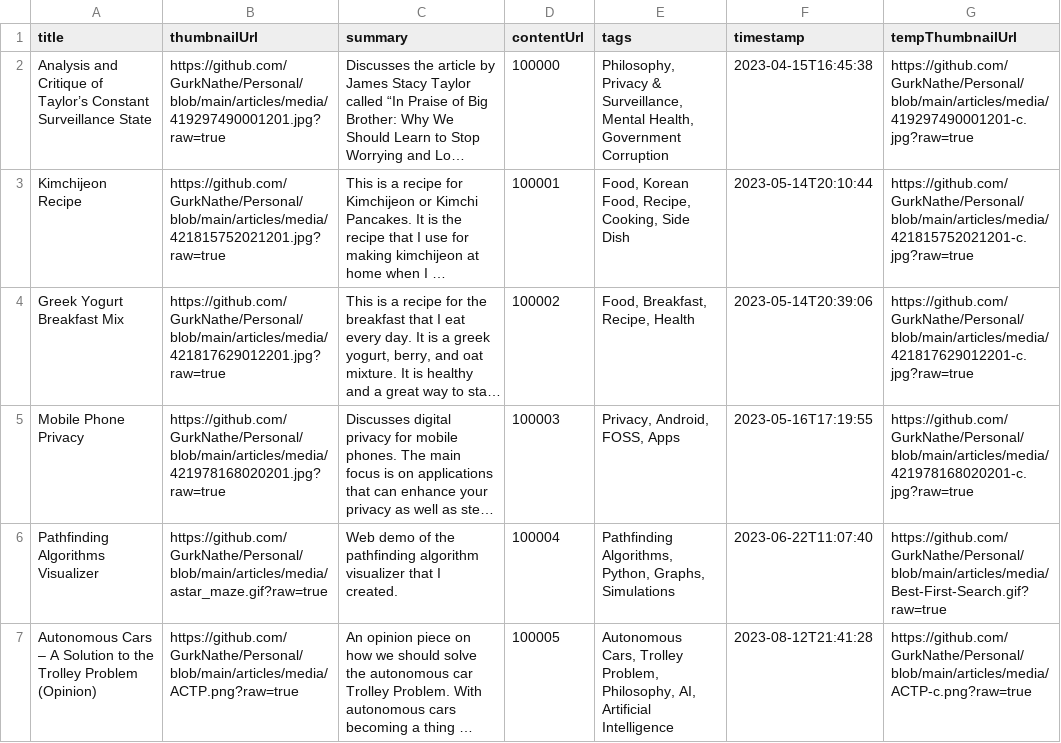
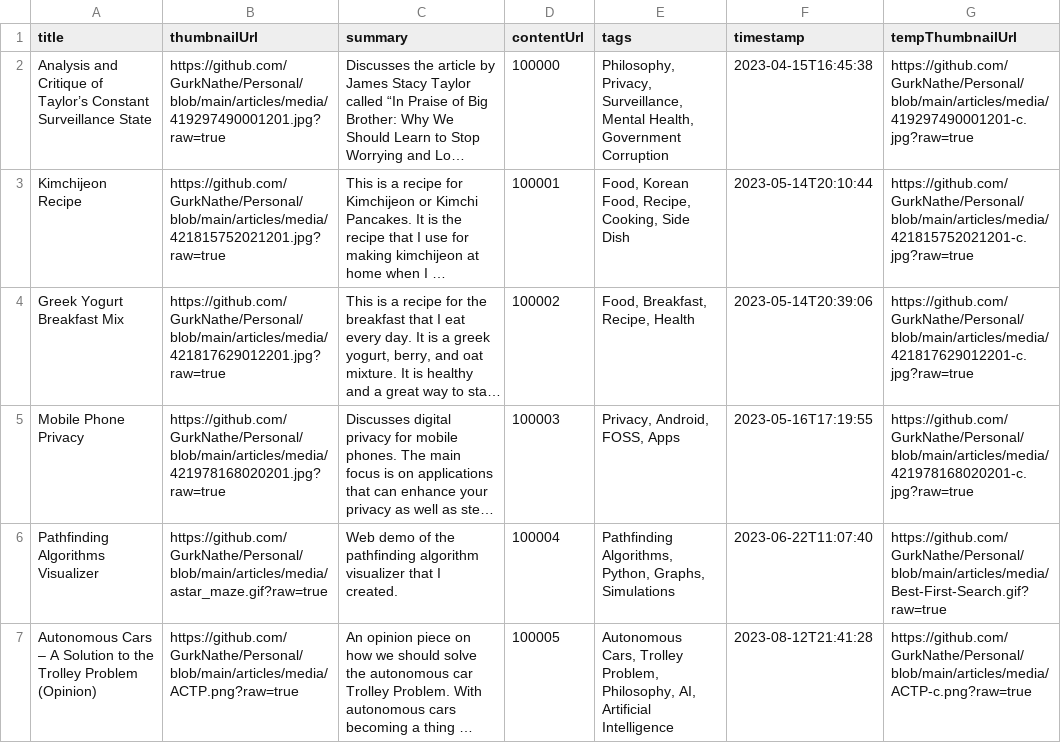
Before and after one commit to GurkNathe/Personal, a CSV file: articles/articles.csv, drawn as a sheet; long unchanged cells end in …; the diff names each change by its address in the sheet, - before the commit and + after, or states it on an @@ line.

```diff
--- a/articles/articles.csv
+++ b/articles/articles.csv
-E2 (tags): Philosophy, Privacy & Surveillance, Mental…
+E2 (tags): Philosophy, Privacy, Surveillance, Mental…
```
Also changed, not shown: 4 other files.
